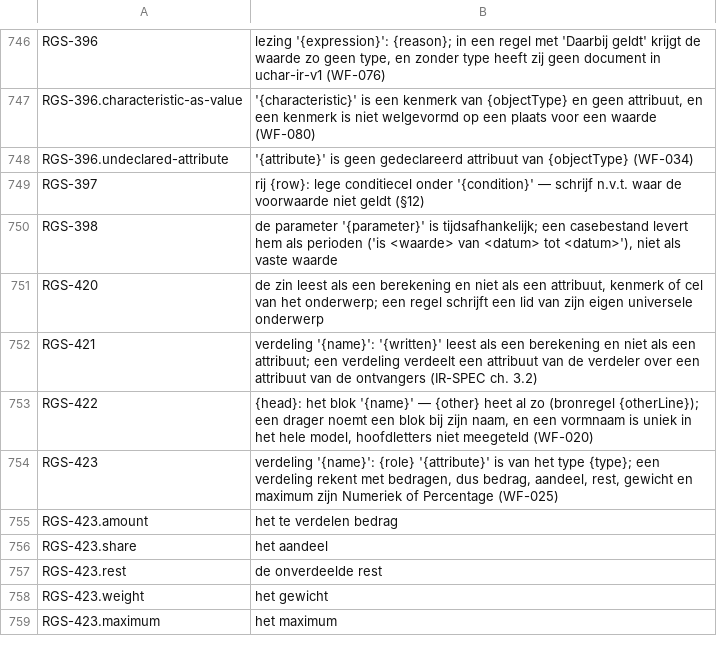
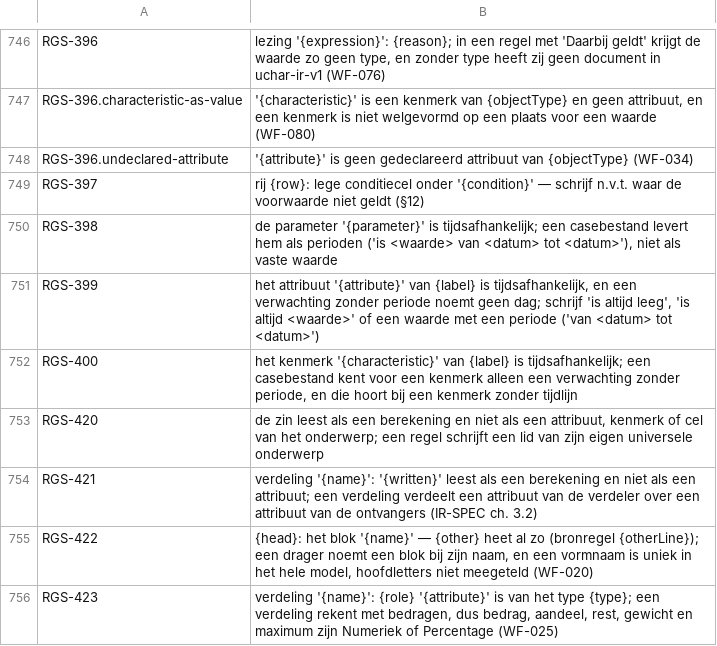
Before and after one commit to uchar-dev/uchar, a TSV file: frontends/regelspraak/src/main/resources/dev/uchar/regelspraak/message/messages-frontend.nl.tsv, drawn as a sheet; only a part is shown, gaps mark what is left out; the shorter side is filled out with more unchanged rows; the diff names each change by its address in the sheet, - before the commit and + after, or states it on an @@ line.

```diff
--- a/frontends/regelspraak/src/main/resources/dev/uchar/regelspraak/message/messages-frontend.nl.tsv
+++ b/frontends/regelspraak/src/main/resources/dev/uchar/regelspraak/message/messages-frontend.nl.tsv
+row 751: RGS-399 | het attribuut '{attribute}' van {label} is tijdsafhankelijk, en een verwachting zonder periode noemt geen dag; schrijf 'is altijd leeg', 'is altijd <waarde>' of een waarde met een periode ('van <datum> tot <datum>')
+row 752: RGS-400 | het kenmerk '{characteristic}' van {label} is tijdsafhankelijk; een casebestand kent voor een kenmerk alleen een verwachting zonder periode, en die hoort bij een kenmerk zonder tijdlijn
```
Also changed, not shown: frontends/regelspraak/src/main/resources/dev/uchar/regelspraak/diagnostic-codes.tsv, frontends/regelspraak/src/main/resources/dev/uchar/regelspraak/message/messages-frontend.en.tsv, 2 other files.
